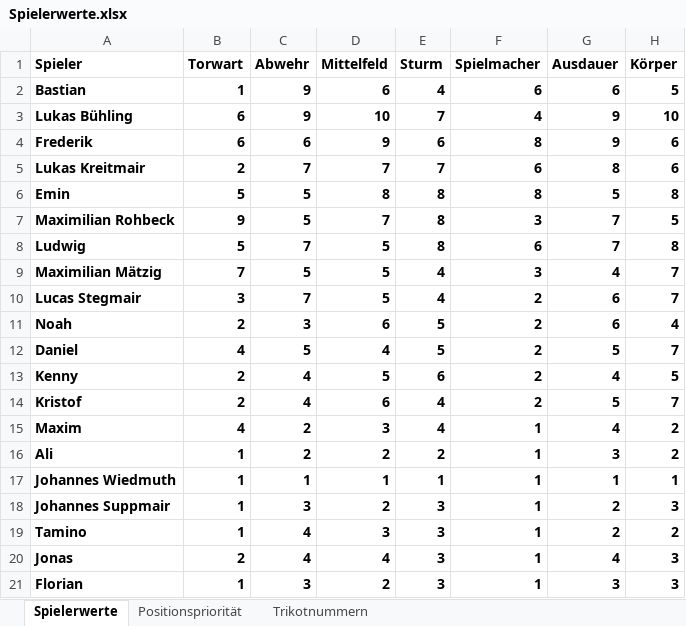
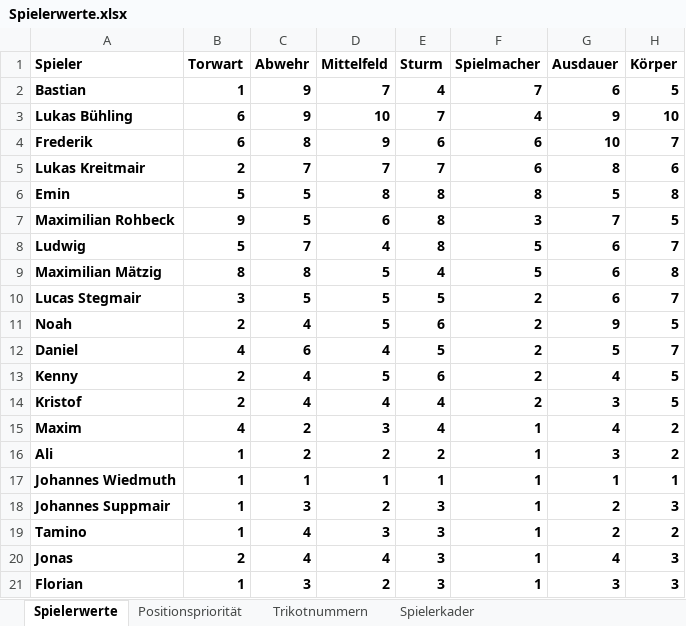
Before and after one commit to hillreinermichael/U11-Coach, an Excel workbook: Spielerwerte.xlsx, sheet Spielerwerte, drawn as a sheet; values as stored, in another font and other column widths than the file's, no borders; the diff names each change by its address in the sheet, - before the commit and + after, or states it on an @@ line.

```diff
--- a/Spielerwerte.xlsx (sheet Spielerwerte)
+++ b/Spielerwerte.xlsx (sheet Spielerwerte)
+sheet tab: Spielerkader
-D2 (Mittelfeld): 6
+D2 (Mittelfeld): 7
-F2 (Spielmacher): 6
+F2 (Spielmacher): 7
-C4 (Abwehr): 6
+C4 (Abwehr): 8
-F4 (Spielmacher): 8
+F4 (Spielmacher): 6
-G4 (Ausdauer): 9
+G4 (Ausdauer): 10
-H4 (Körper): 6
+H4 (Körper): 7
-D7 (Mittelfeld): 7
+D7 (Mittelfeld): 6
-D8 (Mittelfeld): 5
+D8 (Mittelfeld): 4
-F8 (Spielmacher): 6
+F8 (Spielmacher): 5
-G8 (Ausdauer): 7
+G8 (Ausdauer): 6
-H8 (Körper): 8
+H8 (Körper): 7
-B9 (Torwart): 7
+B9 (Torwart): 8
-C9 (Abwehr): 5
+C9 (Abwehr): 8
-F9 (Spielmacher): 3
+F9 (Spielmacher): 5
-G9 (Ausdauer): 4
+G9 (Ausdauer): 6
-H9 (Körper): 7
+H9 (Körper): 8
-C10 (Abwehr): 7
+C10 (Abwehr): 5
-E10 (Sturm): 4
+E10 (Sturm): 5
-C11 (Abwehr): 3
+C11 (Abwehr): 4
-D11 (Mittelfeld): 6
+D11 (Mittelfeld): 5
-E11 (Sturm): 5
+E11 (Sturm): 6
-G11 (Ausdauer): 6
+G11 (Ausdauer): 9
-H11 (Körper): 4
+H11 (Körper): 5
-C12 (Abwehr): 5
+C12 (Abwehr): 6
-D14 (Mittelfeld): 6
+D14 (Mittelfeld): 4
-G14 (Ausdauer): 5
+G14 (Ausdauer): 3
-H14 (Körper): 7
+H14 (Körper): 5
```
Also changed, not shown: sheet Trikotnummern, sheet Positionspriorität, 3 other files.
